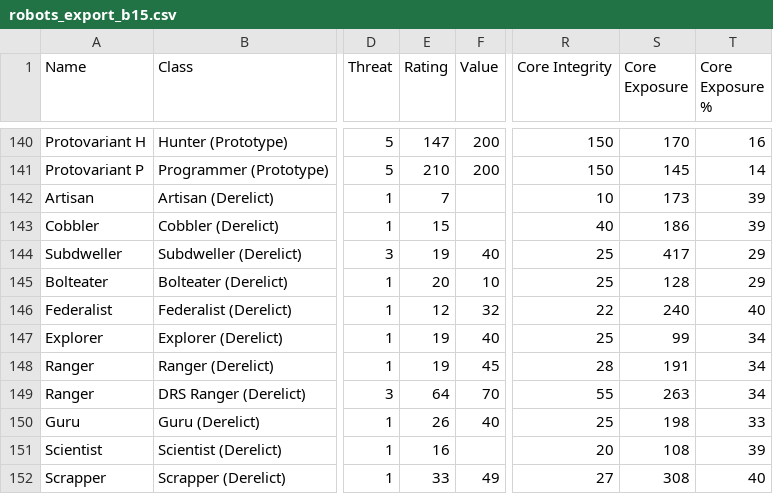
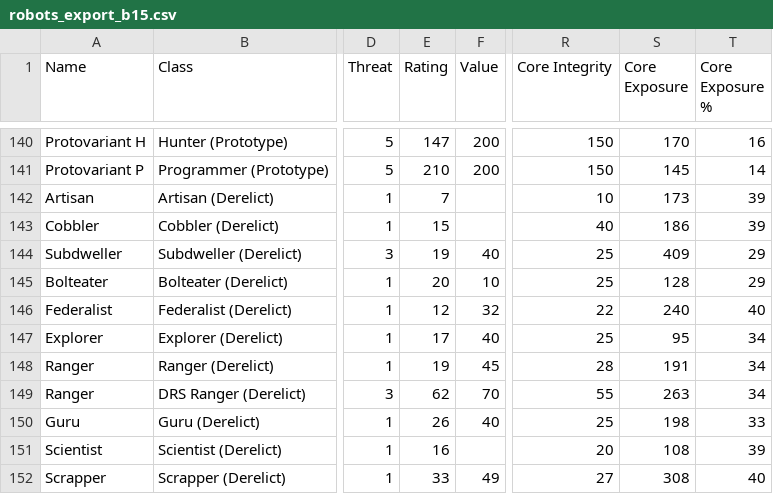
Before and after one commit to noemica/cog-minder, a CSV file: utils/robots_export_b15.csv, drawn as a sheet; only a part is shown, gaps mark what is left out; the diff covers the shown part only; the diff names each change by its address in the sheet, - before the commit and + after, or states it on an @@ line.

```diff
--- a/utils/robots_export_b15.csv
+++ b/utils/robots_export_b15.csv
-S144 (Core Exposure): 417
+S144 (Core Exposure): 409
-E147 (Rating): 19
+E147 (Rating): 17
-S147 (Core Exposure): 99
+S147 (Core Exposure): 95
-E149 (Rating): 64
+E149 (Rating): 62
```
Also changed, not shown: 15 edited cells elsewhere in this file, 1 other file.
